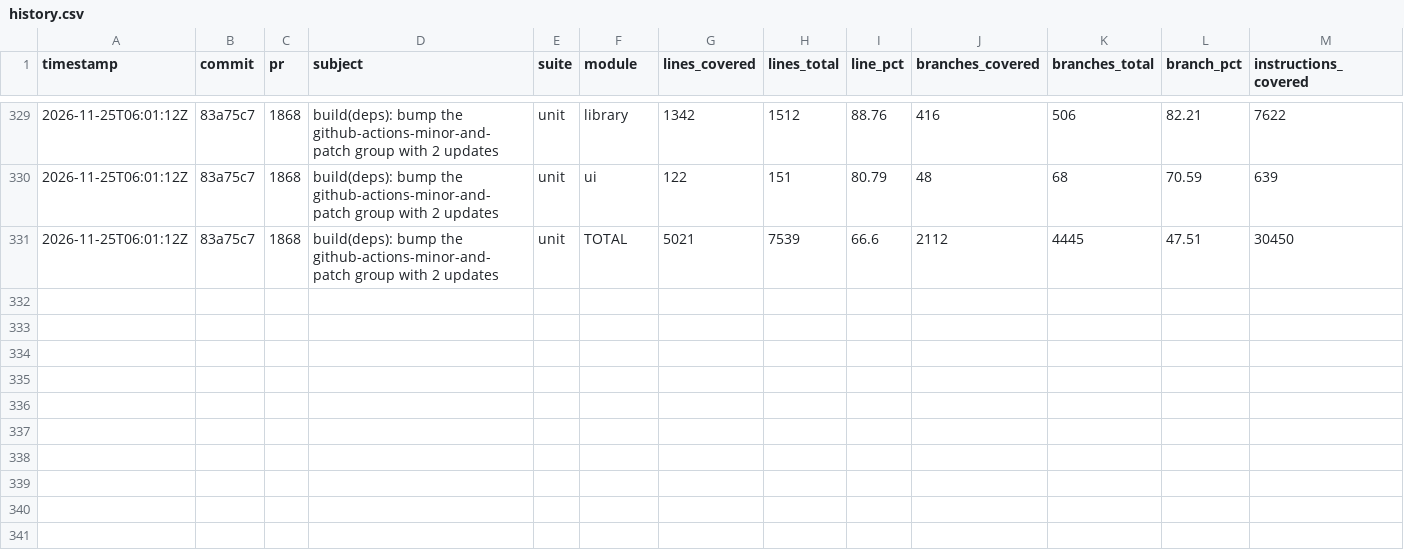
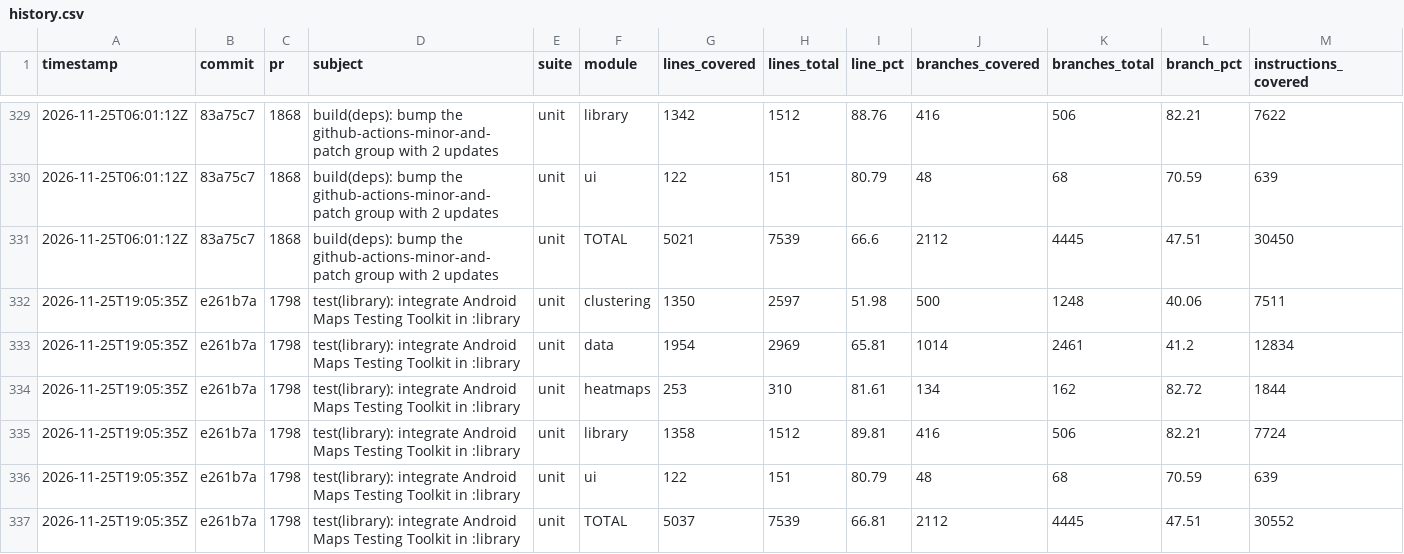
Before and after one commit to googlemaps/android-maps-utils, a CSV file: history.csv, drawn as a sheet; only a part is shown, gaps mark what is left out; rows hold the shown columns only; the diff names each change by its address in the sheet, - before the commit and + after, or states it on an @@ line.

Commit message:
chore: record unit coverage

```diff
--- a/history.csv
+++ b/history.csv
+row 332: 2026-11-25T19:05:35Z | e261b7a | 1798 | test(library): integrate Android Maps Testing Toolkit in :library | unit | clustering | 1350 | 2597 | 51.98 | 500 | 1248 | 40.06 | 7511
+row 333: 2026-11-25T19:05:35Z | e261b7a | 1798 | test(library): integrate Android Maps Testing Toolkit in :library | unit | data | 1954 | 2969 | 65.81 | 1014 | 2461 | 41.2 | 12834
+row 334: 2026-11-25T19:05:35Z | e261b7a | 1798 | test(library): integrate Android Maps Testing Toolkit in :library | unit | heatmaps | 253 | 310 | 81.61 | 134 | 162 | 82.72 | 1844
+row 335: 2026-11-25T19:05:35Z | e261b7a | 1798 | test(library): integrate Android Maps Testing Toolkit in :library | unit | library | 1358 | 1512 | 89.81 | 416 | 506 | 82.21 | 7724
+row 336: 2026-11-25T19:05:35Z | e261b7a | 1798 | test(library): integrate Android Maps Testing Toolkit in :library | unit | ui | 122 | 151 | 80.79 | 48 | 68 | 70.59 | 639
+row 337: 2026-11-25T19:05:35Z | e261b7a | 1798 | test(library): integrate Android Maps Testing Toolkit in :library | unit | TOTAL | 5037 | 7539 | 66.81 | 2112 | 4445 | 47.51 | 30552
```
Also changed, not shown: 1 other file.
